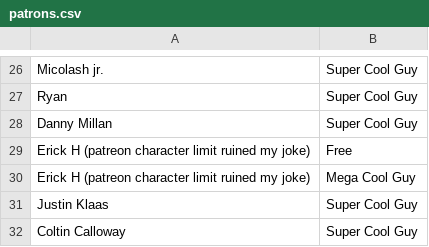
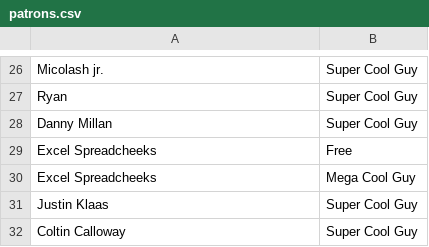
Before and after one commit to bobwulff/patreonscroll, a CSV file: patrons.csv, drawn as a sheet; only a part is shown, gaps mark what is left out.

```diff
--- a/patrons.csv
+++ b/patrons.csv
@@ -28,4 +28,4 @@ Ryan,Super Cool Guy
 Danny Millan,Super Cool Guy
-Erick H (patreon character limit ruined my joke),Free
-Erick H (patreon character limit ruined my joke),Mega Cool Guy
+Excel Spreadcheeks,Free
+Excel Spreadcheeks,Mega Cool Guy
 Justin Klaas,Super Cool Guy
```
